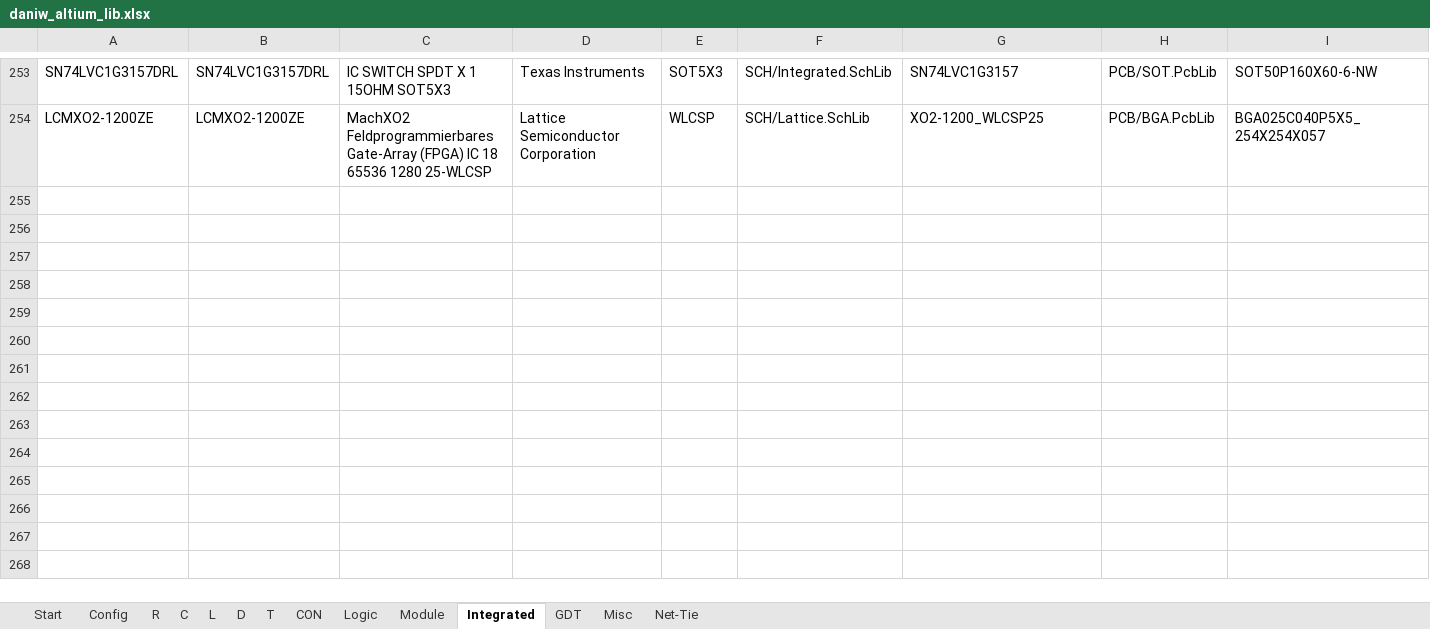
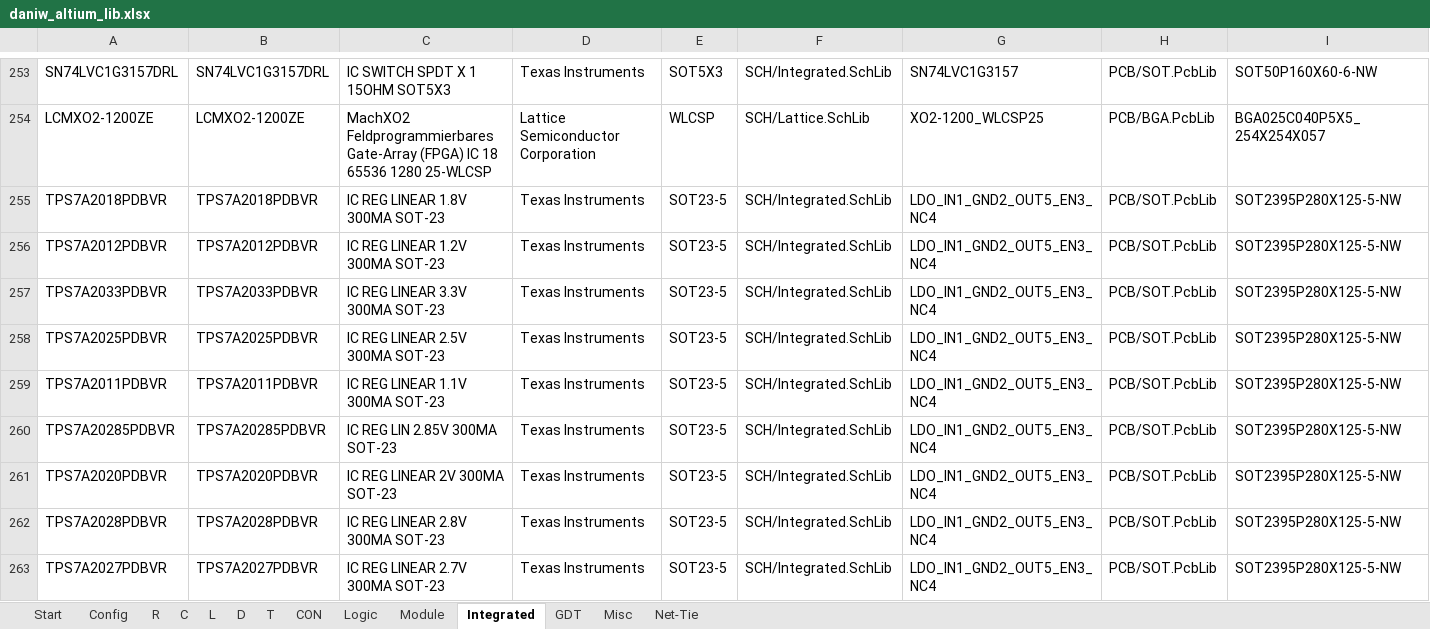
Before and after one commit to daniw/altium_lib, an Excel workbook: daniw_altium_lib.xlsx, sheet Integrated, drawn as a sheet; only a part is shown, gaps mark what is left out; values as stored, in another font and other column widths than the file's, no borders; rows hold the shown columns only; the diff covers the shown part only; the diff names each change by its address in the sheet, - before the commit and + after, or states it on an @@ line.

Commit message:
Added TPS7A20 Linear regulator and SN74LVC1G315 Switch

```diff
--- a/daniw_altium_lib.xlsx (sheet Integrated)
+++ b/daniw_altium_lib.xlsx (sheet Integrated)
+row 255: TPS7A2018PDBVR | TPS7A2018PDBVR | IC REG LINEAR 1.8V 300MA SOT-23 | Texas Instruments | SOT23-5 | SCH/Integrated.SchLib | LDO_IN1_GND2_OUT5_EN3_NC4 | PCB/SOT.PcbLib | SOT2395P280X125-5-NW
+row 256: TPS7A2012PDBVR | TPS7A2012PDBVR | IC REG LINEAR 1.2V 300MA SOT-23 | Texas Instruments | SOT23-5 | SCH/Integrated.SchLib | LDO_IN1_GND2_OUT5_EN3_NC4 | PCB/SOT.PcbLib | SOT2395P280X125-5-NW
+row 257: TPS7A2033PDBVR | TPS7A2033PDBVR | IC REG LINEAR 3.3V 300MA SOT-23 | Texas Instruments | SOT23-5 | SCH/Integrated.SchLib | LDO_IN1_GND2_OUT5_EN3_NC4 | PCB/SOT.PcbLib | SOT2395P280X125-5-NW
+row 258: TPS7A2025PDBVR | TPS7A2025PDBVR | IC REG LINEAR 2.5V 300MA SOT-23 | Texas Instruments | SOT23-5 | SCH/Integrated.SchLib | LDO_IN1_GND2_OUT5_EN3_NC4 | PCB/SOT.PcbLib | SOT2395P280X125-5-NW
+row 259: TPS7A2011PDBVR | TPS7A2011PDBVR | IC REG LINEAR 1.1V 300MA SOT-23 | Texas Instruments | SOT23-5 | SCH/Integrated.SchLib | LDO_IN1_GND2_OUT5_EN3_NC4 | PCB/SOT.PcbLib | SOT2395P280X125-5-NW
+row 260: TPS7A20285PDBVR | TPS7A20285PDBVR | IC REG LIN 2.85V 300MA SOT-23 | Texas Instruments | SOT23-5 | SCH/Integrated.SchLib | LDO_IN1_GND2_OUT5_EN3_NC4 | PCB/SOT.PcbLib | SOT2395P280X125-5-NW
+row 261: TPS7A2020PDBVR | TPS7A2020PDBVR | IC REG LINEAR 2V 300MA SOT-23 | Texas Instruments | SOT23-5 | SCH/Integrated.SchLib | LDO_IN1_GND2_OUT5_EN3_NC4 | PCB/SOT.PcbLib | SOT2395P280X125-5-NW
+row 262: TPS7A2028PDBVR | TPS7A2028PDBVR | IC REG LINEAR 2.8V 300MA SOT-23 | Texas Instruments | SOT23-5 | SCH/Integrated.SchLib | LDO_IN1_GND2_OUT5_EN3_NC4 | PCB/SOT.PcbLib | SOT2395P280X125-5-NW
+row 263: TPS7A2027PDBVR | TPS7A2027PDBVR | IC REG LINEAR 2.7V 300MA SOT-23 | Texas Instruments | SOT23-5 | SCH/Integrated.SchLib | LDO_IN1_GND2_OUT5_EN3_NC4 | PCB/SOT.PcbLib | SOT2395P280X125-5-NW
```
Also changed, not shown: 9 added rows elsewhere in this sheet, sheet R, 2 other files.
